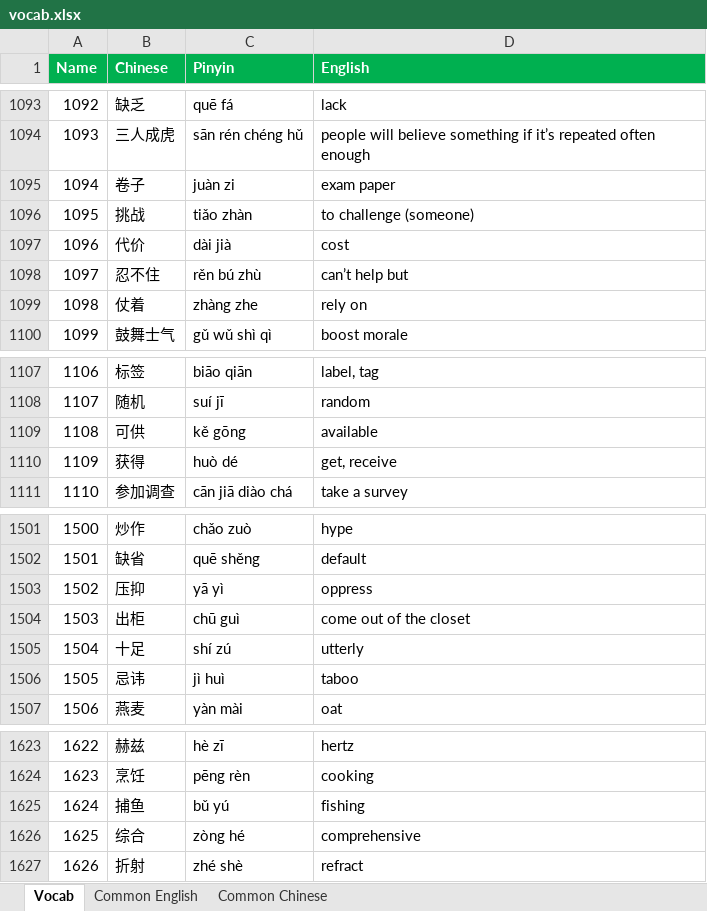
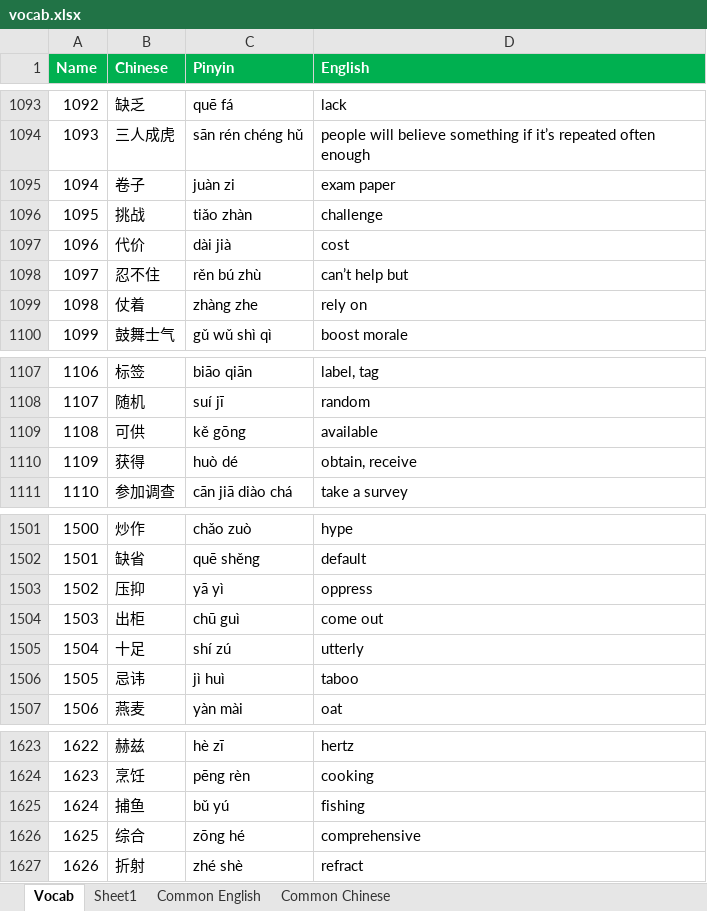
Before and after one commit to notkarenyi/chinese-practice, an Excel workbook: r/vocab.xlsx, sheet Vocab, drawn as a sheet; only a part is shown, gaps mark what is left out; values as stored, in another font and other column widths than the file's, no borders; conditional formats not drawn; the diff covers the shown part only; the diff names each change by its address in the sheet, - before the commit and + after, or states it on an @@ line.

Commit message:
Update vocab.xlsx

```diff
--- a/r/vocab.xlsx (sheet Vocab)
+++ b/r/vocab.xlsx (sheet Vocab)
+sheet tab: Sheet1
-D1096 (English): to challenge (someone)
+D1096 (English): challenge
-D1110 (English): get, receive
+D1110 (English): obtain, receive
-D1504 (English): come out of the closet
+D1504 (English): come out
-C1626 (Pinyin): zòng hé
+C1626 (Pinyin): zōng hé
```
Also changed, not shown: 352 added rows and 5 edited cells elsewhere in this sheet.
